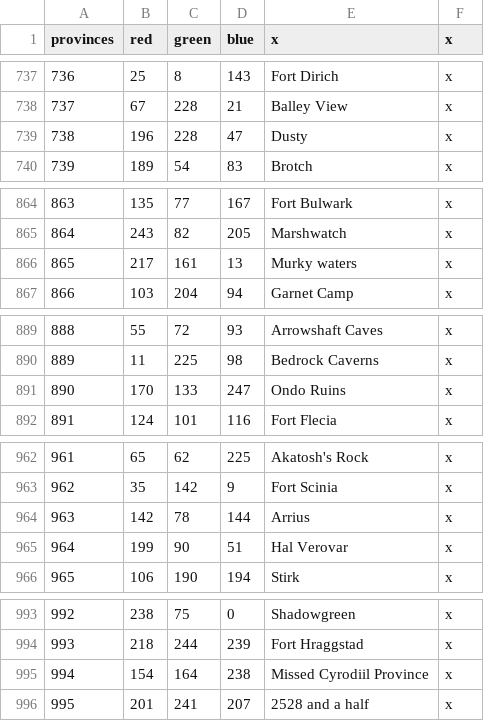
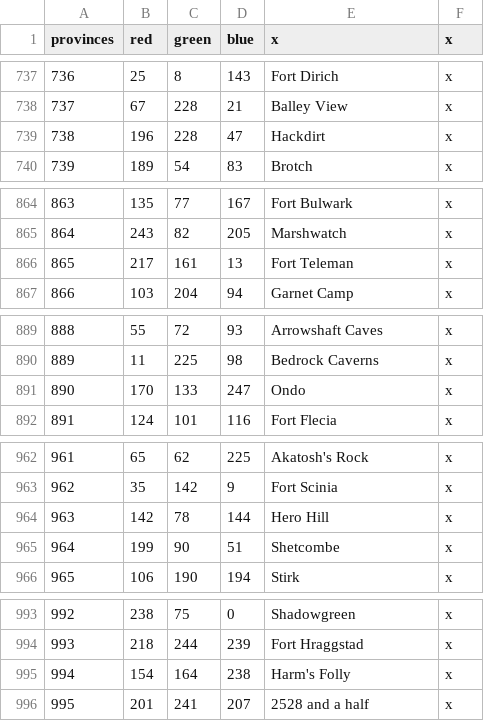
Before and after one commit to toilercleaner666/nirn, a CSV file: NirnUniversalis/map/definition.csv, drawn as a sheet; only a part is shown, gaps mark what is left out; the diff covers the shown part only.

Commit message:
added trade goods for cyrodiil and fixed a few province locations (hopefully)

```diff
--- a/NirnUniversalis/map/definition.csv
+++ b/NirnUniversalis/map/definition.csv
@@ -738,3 +738,3 @@
 737;67;228;21;Balley View;x
-738;196;228;47;Dusty ;x
+738;196;228;47;Hackdirt;x
 739;189;54;83;Brotch;x
@@ -865,3 +865,3 @@
 864;243;82;205;Marshwatch;x
-865;217;161;13;Murky waters;x
+865;217;161;13;Fort Teleman;x
 866;103;204;94;Garnet Camp;x
@@ -890,3 +890,3 @@
 889;11;225;98;Bedrock Caverns;x
-890;170;133;247;Ondo Ruins;x
+890;170;133;247;Ondo;x
 891;124;101;116;Fort Flecia;x
@@ -963,4 +963,4 @@
 962;35;142;9;Fort Scinia;x
-963;142;78;144;Arrius;x
-964;199;90;51;Hal Verovar;x
+963;142;78;144;Hero Hill;x
+964;199;90;51;Shetcombe;x
 965;106;190;194;Stirk;x
@@ -994,3 +994,3 @@
 993;218;244;239;Fort Hraggstad;x
-994;154;164;238;Missed Cyrodiil Province;x
+994;154;164;238;Harm's Folly;x
 995;201;241;207;2528 and a half;x
```
Also changed, not shown: 10 edited cells elsewhere in this file, 1 other file.
